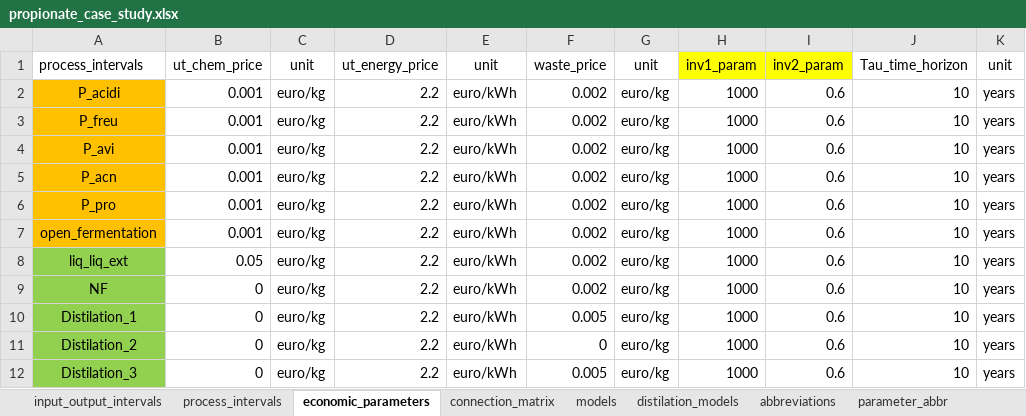
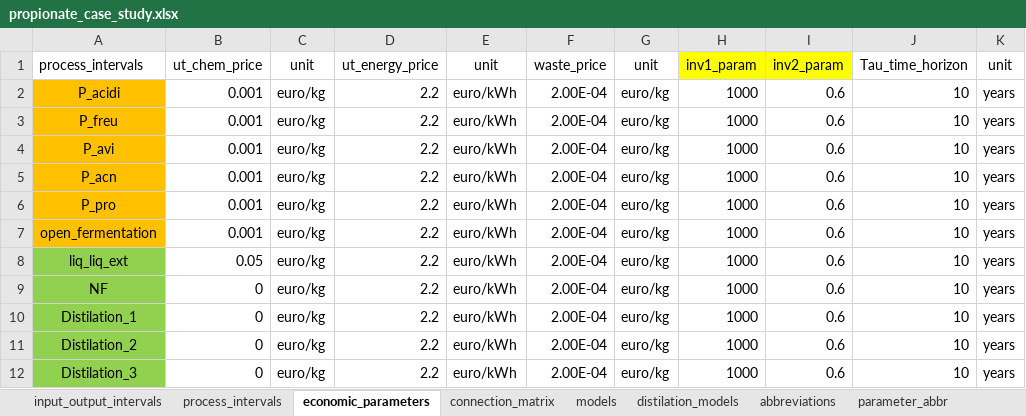
Before and after one commit to llvdrhau/Alquimia_Biorefinery_design_and_optimisation, an Excel workbook: excel files/propionate_case_study.xlsx, sheet economic_parameters, drawn as a sheet; only a part is shown; values as stored, in another font and other column widths than the file's, no borders; charts and pictures not drawn; the diff names each change by its address in the sheet, - before the commit and + after, or states it on an @@ line.

```diff
--- a/excel files/propionate_case_study.xlsx (sheet economic_parameters)
+++ b/excel files/propionate_case_study.xlsx (sheet economic_parameters)
-F2:F9: 0.002
+F2:F9: 2.00E-04
-F10: 0.005
+F10: 2.00E-04
-F11: 0
+F11: 2.00E-04
-F12: 0.005
+F12: 2.00E-04
```
Also changed, not shown: sheet input_output_intervals, charts or pictures, machine learning models/excel_data/Glucose_PH_200_Data_Points.xlsx, 56 other files.
